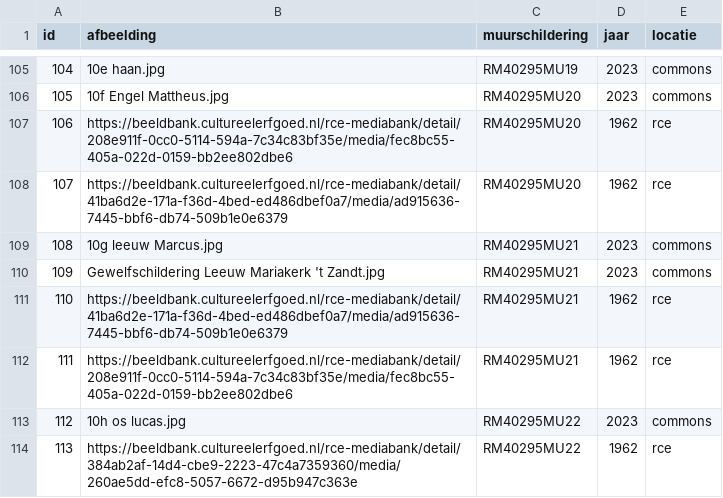
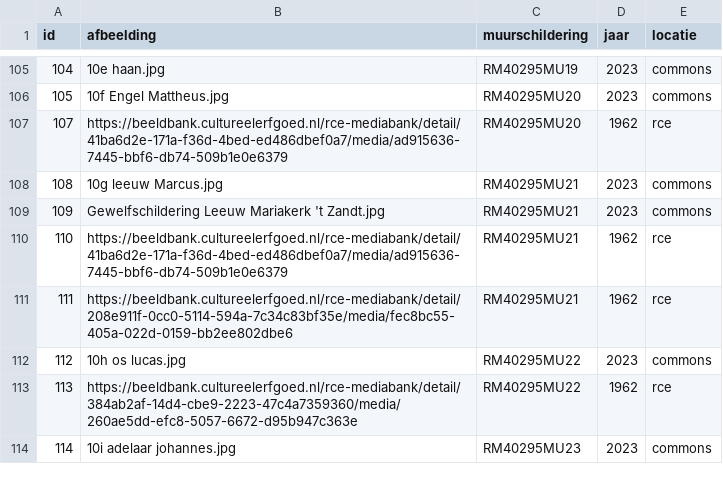
Before and after one commit to mmmenno/muurschilderingen, a CSV file: data/afbeeldingen.csv, drawn as a sheet; only a part is shown, gaps mark what is left out; the shorter side is filled out with more unchanged rows.

Commit message:
plaatje leeuw weg bij RM40295MU20

```diff
--- a/data/afbeeldingen.csv
+++ b/data/afbeeldingen.csv
@@ -106,3 +106,2 @@
 "105","10f Engel Mattheus.jpg","RM40295MU20","2023","commons"
-"106","https://beeldbank.cultureelerfgoed.nl/rce-mediabank/detail/208e911f-0cc0-5114-594a-7c34c83bf35e/media/fec8bc55-405a-022d-0159-bb2ee802dbe6","RM40295MU20","1962","rce"
 "107","https://beeldbank.cultureelerfgoed.nl/rce-mediabank/detail/41ba6d2e-171a-f36d-4bed-ed486dbef0a7/media/ad915636-7445-bbf6-db74-509b1e0e6379","RM40295MU20","1962","rce"
```
